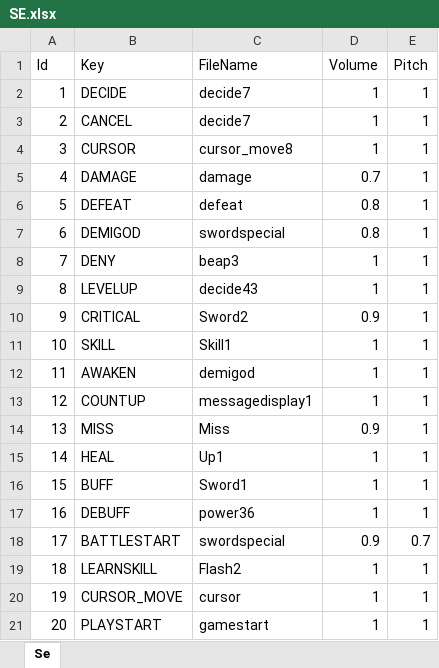
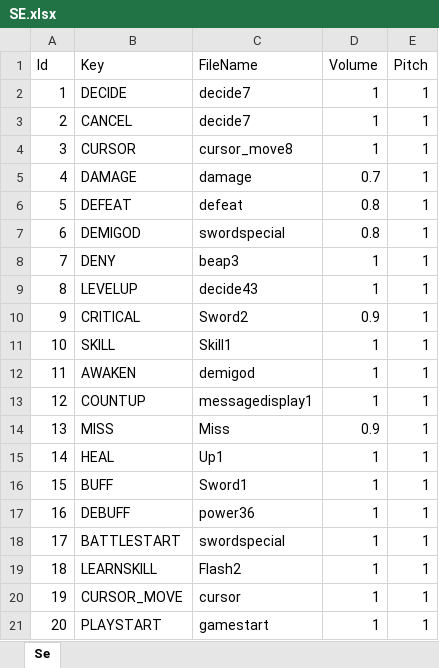
Before and after one commit to seedsclaft/hibikakeut, an Excel workbook: Assets/Data/SE.xlsx, sheet Se, drawn as a sheet; values as stored, in another font and other column widths than the file's, no borders; the diff names each change by its address in the sheet, - before the commit and + after, or states it on an @@ line.

```diff
--- a/Assets/Data/SE.xlsx (sheet Se)
+++ b/Assets/Data/SE.xlsx (sheet Se)
-D18 (Volume): 0.9
+D18 (Volume): 1
-E18 (Pitch): 0.7
+E18 (Pitch): 1
```
Also changed, not shown: Assets/Data/Adventures.xlsx, Assets/Data/Stages.xlsx, 40 other files.
